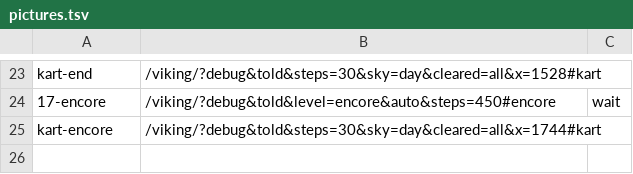
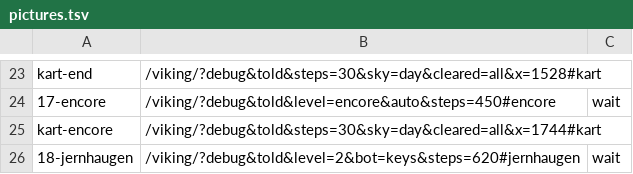
Before and after one commit to larsekhansen/larshansen, a TSV file: apps/viking/tools/pictures.tsv, drawn as a sheet; only a part is shown, gaps mark what is left out; the diff names each change by its address in the sheet, - before the commit and + after, or states it on an @@ line.

```diff
--- a/apps/viking/tools/pictures.tsv
+++ b/apps/viking/tools/pictures.tsv
+row 26: 18-jernhaugen | /viking/?debug&told&level=2&bot=keys&steps=620#jernhaugen | wait
```
Also changed, not shown: 11 other files.
